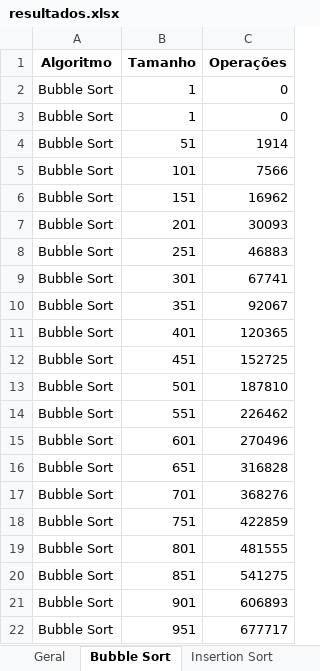
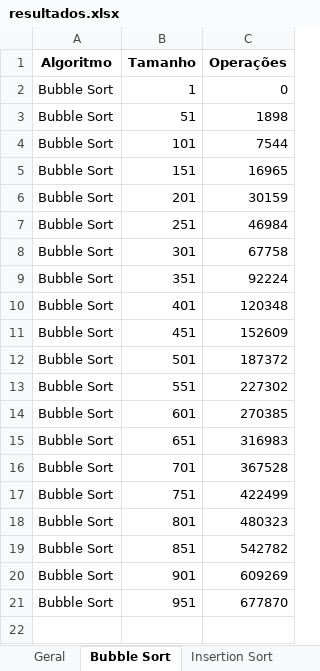
Before and after one commit to Raphael-Soares/order-methods, an Excel workbook: resultados.xlsx, sheet Bubble Sort, drawn as a sheet; values as stored, in another font and other column widths than the file's, no borders; charts and pictures not drawn; removed rows and columns are numbered as before the commit, all else as after; the diff names each change by its address in the sheet, - before the commit and + after, or states it on an @@ line.

```diff
--- a/resultados.xlsx (sheet Bubble Sort)
+++ b/resultados.xlsx (sheet Bubble Sort)
-row 3: Bubble Sort | 1 | 0
-C3 (Operações): 1914
+C3 (Operações): 1898
-C4 (Operações): 7566
+C4 (Operações): 7544
-C5 (Operações): 16962
+C5 (Operações): 16965
-C6 (Operações): 30093
+C6 (Operações): 30159
-C7 (Operações): 46883
+C7 (Operações): 46984
-C8 (Operações): 67741
+C8 (Operações): 67758
-C9 (Operações): 92067
+C9 (Operações): 92224
-C10 (Operações): 120365
+C10 (Operações): 120348
-C11 (Operações): 152725
+C11 (Operações): 152609
-C12 (Operações): 187810
+C12 (Operações): 187372
-C13 (Operações): 226462
+C13 (Operações): 227302
-C14 (Operações): 270496
+C14 (Operações): 270385
-C15 (Operações): 316828
+C15 (Operações): 316983
-C16 (Operações): 368276
+C16 (Operações): 367528
-C17 (Operações): 422859
+C17 (Operações): 422499
-C18 (Operações): 481555
+C18 (Operações): 480323
-C19 (Operações): 541275
+C19 (Operações): 542782
-C20 (Operações): 606893
+C20 (Operações): 609269
-C21 (Operações): 677717
+C21 (Operações): 677870
```
Also changed, not shown: sheet Geral, sheet Heap Sort, sheet Quick Sort, sheet Insertion Sort, sheet Merge Sort, sheet Radix Sort, other sheet tabs, charts or pictures, 4 other files.
